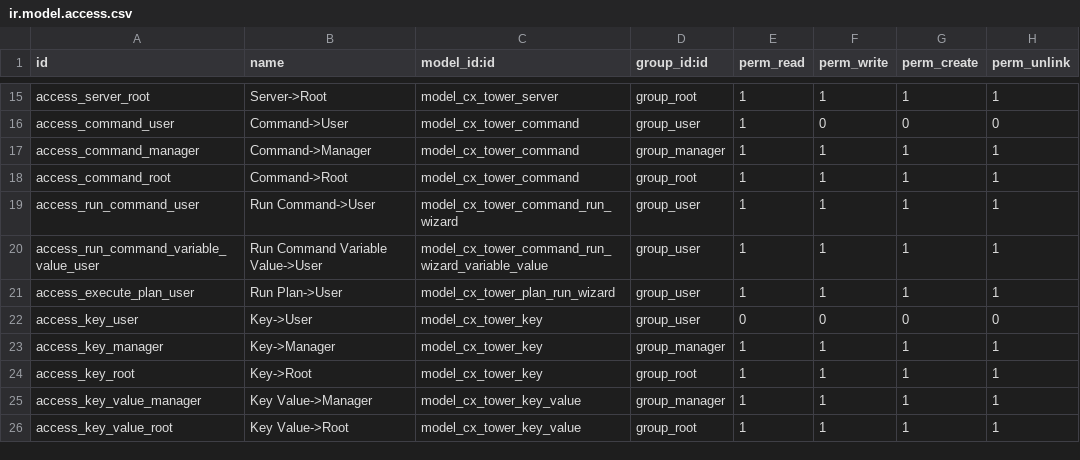
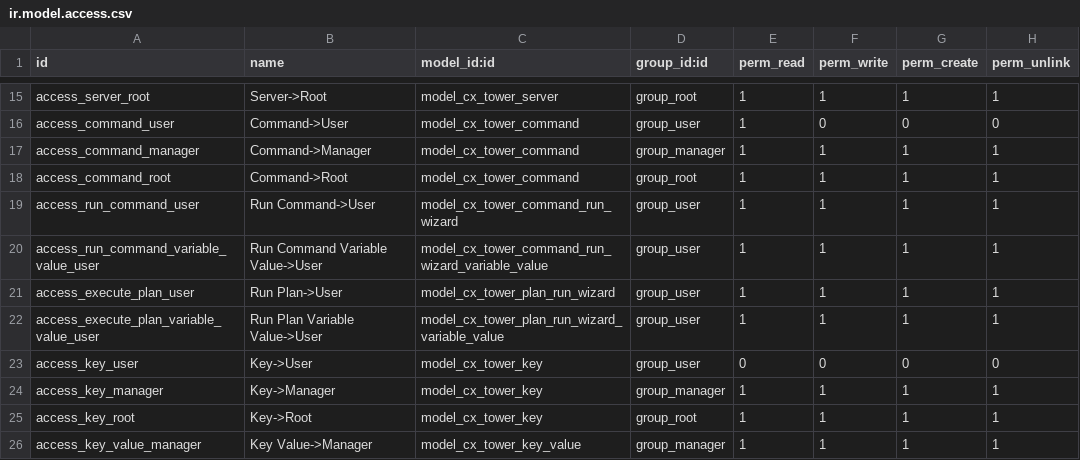
Before and after one commit to cetmix/cetmix-tower, a CSV file: cetmix_tower_server/security/ir.model.access.csv, drawn as a sheet; only a part is shown, gaps mark what is left out; the shorter side is filled out with more unchanged rows; the diff names each change by its address in the sheet, - before the commit and + after, or states it on an @@ line.

Commit message:
[IMP] cetmix_tower_server: Flight plan custom values
- Add possibility to pass custom variable values to flight plans.

Task: 4752

```diff
--- a/cetmix_tower_server/security/ir.model.access.csv
+++ b/cetmix_tower_server/security/ir.model.access.csv
+row 22: access_execute_plan_variable_value_user | Run Plan Variable Value->User | model_cx_tower_plan_run_wizard_variable_value | group_user | 1 | 1 | 1 | 1
```
Also changed, not shown: 14 other files.
